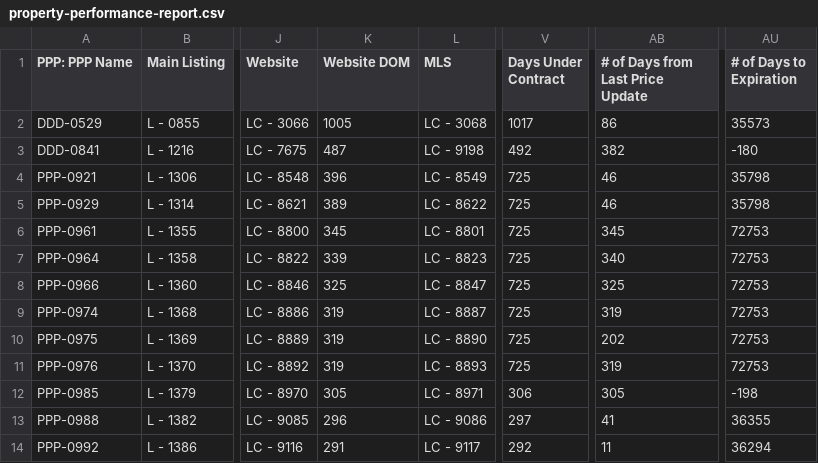
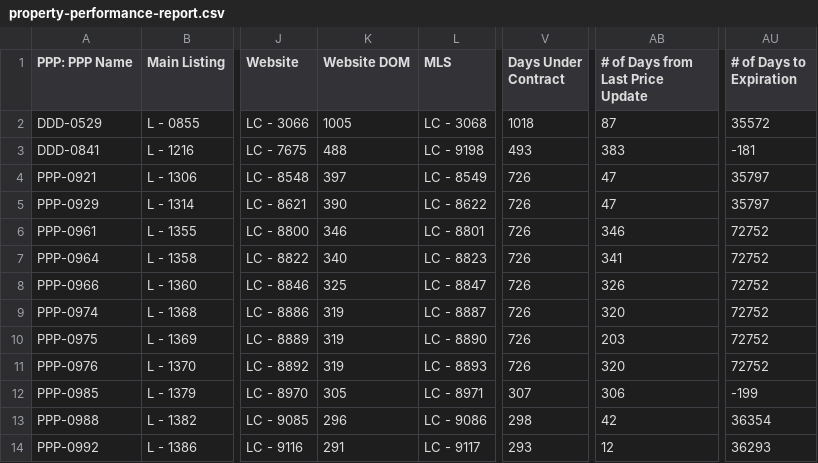
Before and after one commit to GoldSoilInc/Property-Card-Reports, a CSV file: data/property-performance-report.csv, drawn as a sheet; only a part is shown, gaps mark what is left out; the diff covers the shown part only; the diff names each change by its address in the sheet, - before the commit and + after, or states it on an @@ line.

```diff
--- a/data/property-performance-report.csv
+++ b/data/property-performance-report.csv
-V2 (Days Under Contract): 1017
+V2 (Days Under Contract): 1018
-AB2 (# of Days from Last Price Update): 86
+AB2 (# of Days from Last Price Update): 87
-AU2 (# of Days to Expiration): 35573
+AU2 (# of Days to Expiration): 35572
-K3 (Website DOM): 487
+K3 (Website DOM): 488
-V3 (Days Under Contract): 492
+V3 (Days Under Contract): 493
-AB3 (# of Days from Last Price Update): 382
+AB3 (# of Days from Last Price Update): 383
-AU3 (# of Days to Expiration): -180
+AU3 (# of Days to Expiration): -181
-K4 (Website DOM): 396
+K4 (Website DOM): 397
-V4:V11 (Days Under Contract): 725
+V4:V11 (Days Under Contract): 726
-AB4:AB5 (# of Days from Last Price Update): 46
+AB4:AB5 (# of Days from Last Price Update): 47
-AU4:AU5 (# of Days to Expiration): 35798
+AU4:AU5 (# of Days to Expiration): 35797
-K5 (Website DOM): 389
+K5 (Website DOM): 390
-K6 (Website DOM): 345
+K6 (Website DOM): 346
-AB6 (# of Days from Last Price Update): 345
+AB6 (# of Days from Last Price Update): 346
-AU6:AU11 (# of Days to Expiration): 72753
+AU6:AU11 (# of Days to Expiration): 72752
-K7 (Website DOM): 339
+K7 (Website DOM): 340
-AB7 (# of Days from Last Price Update): 340
+AB7 (# of Days from Last Price Update): 341
-AB8 (# of Days from Last Price Update): 325
+AB8 (# of Days from Last Price Update): 326
-AB9 (# of Days from Last Price Update): 319
+AB9 (# of Days from Last Price Update): 320
-AB10 (# of Days from Last Price Update): 202
+AB10 (# of Days from Last Price Update): 203
-AB11 (# of Days from Last Price Update): 319
+AB11 (# of Days from Last Price Update): 320
-V12 (Days Under Contract): 306
+V12 (Days Under Contract): 307
-AB12 (# of Days from Last Price Update): 305
+AB12 (# of Days from Last Price Update): 306
-AU12 (# of Days to Expiration): -198
+AU12 (# of Days to Expiration): -199
-V13 (Days Under Contract): 297
+V13 (Days Under Contract): 298
-AB13 (# of Days from Last Price Update): 41
+AB13 (# of Days from Last Price Update): 42
-AU13 (# of Days to Expiration): 36355
+AU13 (# of Days to Expiration): 36354
-V14 (Days Under Contract): 292
+V14 (Days Under Contract): 293
-AB14 (# of Days from Last Price Update): 11
+AB14 (# of Days from Last Price Update): 12
-AU14 (# of Days to Expiration): 36294
+AU14 (# of Days to Expiration): 36293
```
Also changed, not shown: 116 edited cells elsewhere in this file.
